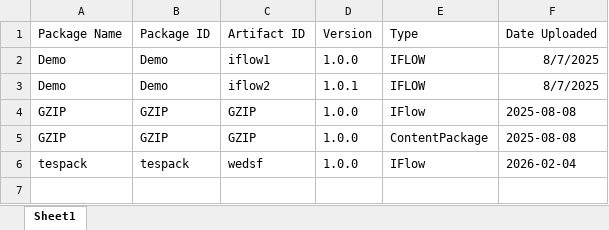
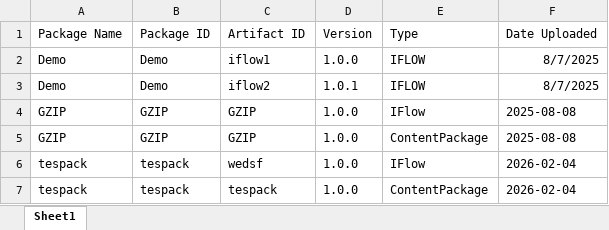
Before and after one commit to Ema0998/demo_data, an Excel workbook: CPIExcel.xlsx, sheet Sheet1, drawn as a sheet; values as stored, in another font and other column widths than the file's, no borders; the diff names each change by its address in the sheet, - before the commit and + after, or states it on an @@ line.

Commit message:
Update CPIExcel.xlsx with new package entry

```diff
--- a/CPIExcel.xlsx (sheet Sheet1)
+++ b/CPIExcel.xlsx (sheet Sheet1)
+row 7: tespack | tespack | tespack | 1.0.0 | ContentPackage | 2026-02-04
```
